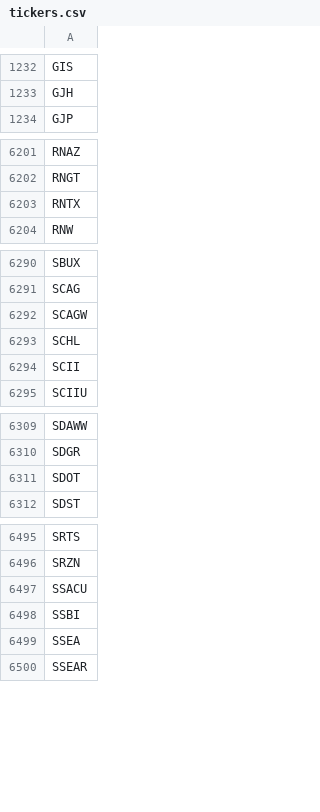
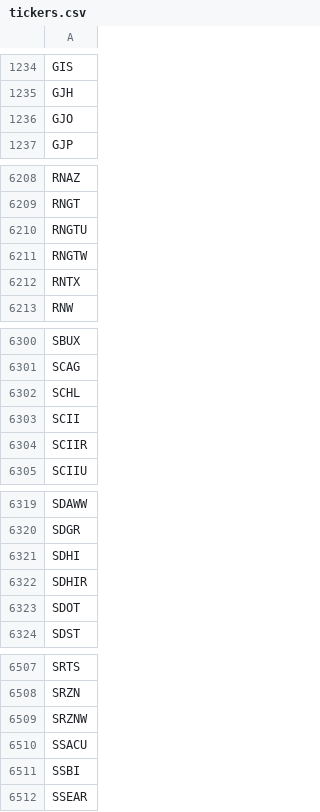
Before and after one commit to Tonomasan/Momentum-app_NYSE_NASDAQ_HTML, a CSV file: tickers.csv, drawn as a sheet; only a part is shown, gaps mark what is left out; the diff covers the shown part only.

```diff
--- a/tickers.csv
+++ b/tickers.csv
@@ -1233,2 +1235,3 @@ GIS
 GJH
+GJO
 GJP
@@ -6202,2 +6209,4 @@ RNAZ
 RNGT
+RNGTU
+RNGTW
 RNTX
@@ -6291,5 +6301,5 @@ SBUX
 SCAG
-SCAGW
 SCHL
 SCII
+SCIIR
 SCIIU
@@ -6310,2 +6320,4 @@ SDAWW
 SDGR
+SDHI
+SDHIR
 SDOT
@@ -6496,5 +6508,5 @@ SRTS
 SRZN
+SRZNW
 SSACU
 SSBI
-SSEA
 SSEAR
```
Also changed, not shown: 37 added rows and 29 removed rows elsewhere in this file, momentum_data.csv, 2 other files.
